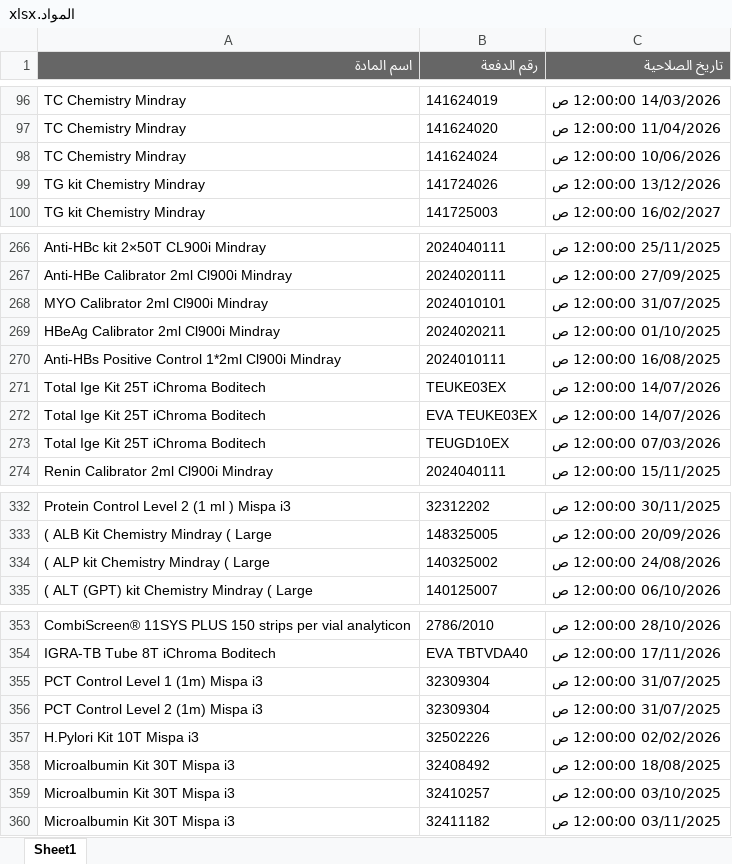
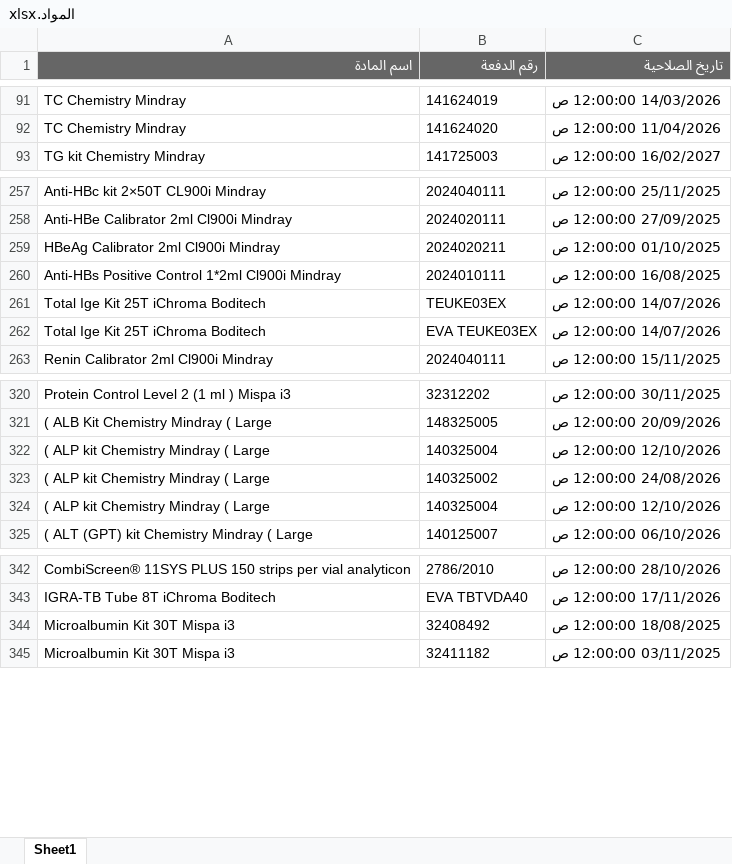
Before and after one commit to abdallawolf92/expiry-check, an Excel workbook: المواد.xlsx, sheet Sheet1, drawn as a sheet; only a part is shown, gaps mark what is left out; values as stored, in another font and other column widths than the file's, no borders; removed rows and columns are numbered as before the commit, all else as after; the diff covers the shown part only; the diff names each change by its address in the sheet, - before the commit and + after, or states it on an @@ line.

Commit message:
Add files via upload

```diff
--- a/المواد.xlsx (sheet Sheet1)
+++ b/المواد.xlsx (sheet Sheet1)
-row 98: TC Chemistry Mindray | 141624024 | 10/06/2026 12:00:00 ص
-row 99: TG kit Chemistry Mindray | 141724026 | 13/12/2026 12:00:00 ص
-row 268: MYO Calibrator 2ml Cl900i Mindray | 2024010101 | 31/07/2025 12:00:00 ص
-row 273: Total Ige Kit 25T iChroma Boditech | TEUGD10EX | 07/03/2026 12:00:00 ص
+row 322: ( ALP kit Chemistry Mindray ( Large | 140325004 | 12/10/2026 12:00:00 ص
+row 324: ( ALP kit Chemistry Mindray ( Large | 140325004 | 12/10/2026 12:00:00 ص
-row 355: PCT Control Level 1 (1m) Mispa i3 | 32309304 | 31/07/2025 12:00:00 ص
-row 356: PCT Control Level 2 (1m) Mispa i3 | 32309304 | 31/07/2025 12:00:00 ص
-row 357: H.Pylori Kit 10T Mispa i3 | 32502226 | 02/02/2026 12:00:00 ص
-row 359: Microalbumin Kit 30T Mispa i3 | 32410257 | 03/10/2025 12:00:00 ص
```
Also changed, not shown: 3 added rows and 13 removed rows elsewhere in this sheet.
